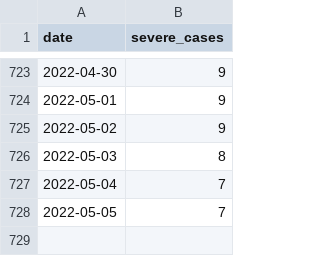
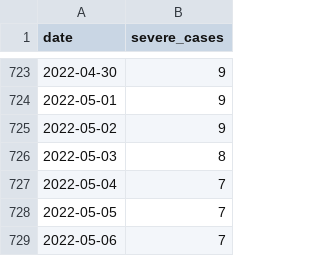
Before and after one commit to kzktmr/Covid19Dashboard, a CSV file: data/severe_cases.csv, drawn as a sheet; only a part is shown, gaps mark what is left out.

Commit message:
Data updated

```diff
--- a/data/severe_cases.csv
+++ b/data/severe_cases.csv
@@ -728 +728,2 @@ date,severe_cases
 2022-05-05,7
+2022-05-06,7
```
